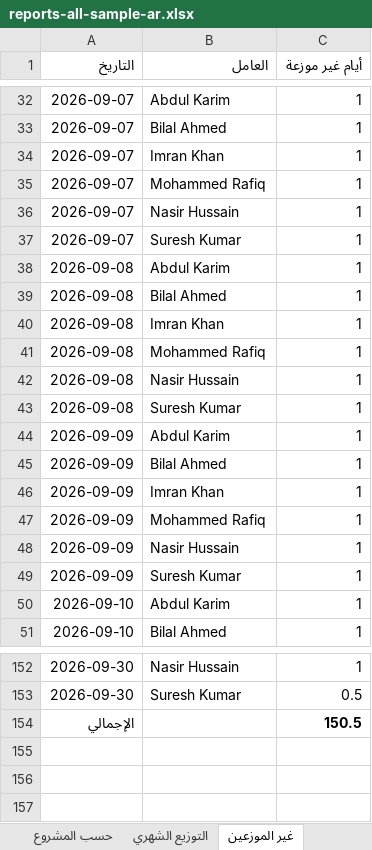
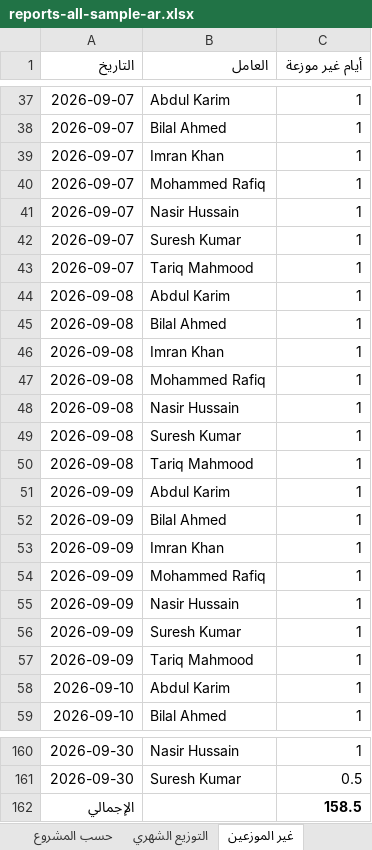
Before and after one commit to ishin12/Check-list, an Excel workbook: docs/uat/samples/reports-all-sample-ar.xlsx, sheet غير الموزعين, drawn as a sheet; only a part is shown, gaps mark what is left out; values as stored, in another font and other column widths than the file's, no borders; addresses are those after the commit; the diff covers the shown part only; the diff names each change by its address in the sheet, - before the commit and + after, or states it on an @@ line.

```diff
--- a/docs/uat/samples/reports-all-sample-ar.xlsx (sheet غير الموزعين)
+++ b/docs/uat/samples/reports-all-sample-ar.xlsx (sheet غير الموزعين)
+row 43: 2026-09-07 | Tariq Mahmood | 1
+row 50: 2026-09-08 | Tariq Mahmood | 1
+row 57: 2026-09-09 | Tariq Mahmood | 1
-C162 (أيام غير موزعة): 150.5
+C162 (أيام غير موزعة): 158.5
```
Also changed, not shown: 5 added rows elsewhere in this sheet, sheet الزيارات, sheet المفتوح والمتأخر, 2 other files.
